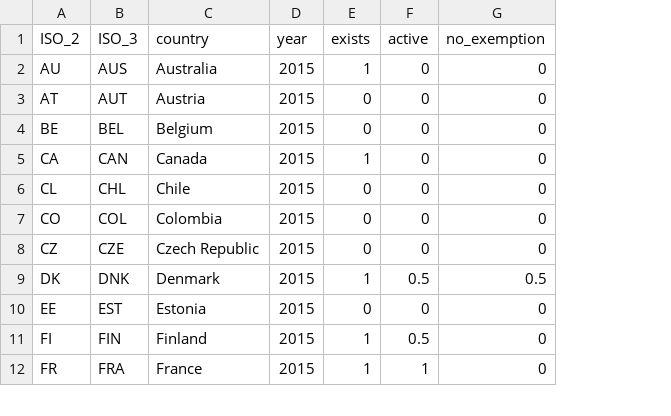
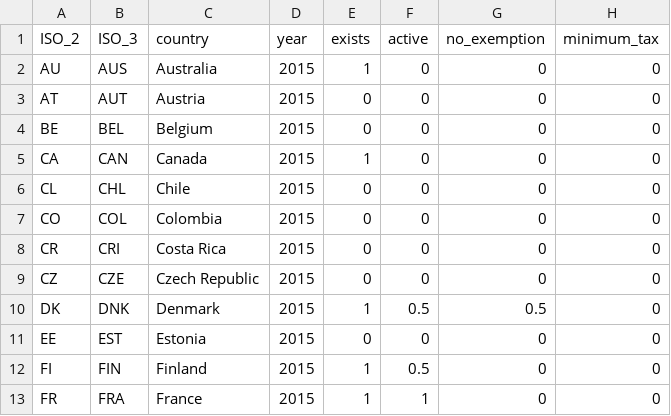
Before and after one commit to TaxFoundation/international-tax-competitiveness-index, a CSV file: source_data/cfc_rules_2015.csv, drawn as a sheet; only a part is shown; the diff names each change by its address in the sheet, - before the commit and + after, or states it on an @@ line.

```diff
--- a/source_data/cfc_rules_2015.csv
+++ b/source_data/cfc_rules_2015.csv
+column H (minimum_tax), rows 2-7: all 0; rows 9-13: all 0
+row 8: CR | CRI | Costa Rica | 2015 | 0 | 0 | 0 | 0
```
Also changed, not shown: source_data/cfc_rules_2014.csv, source_data/cfc_rules_2016.csv, 8 other files.
